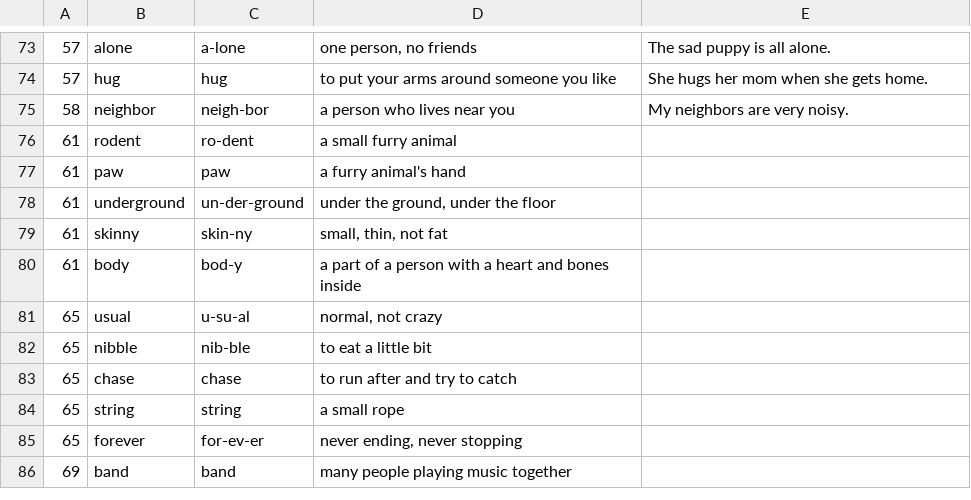
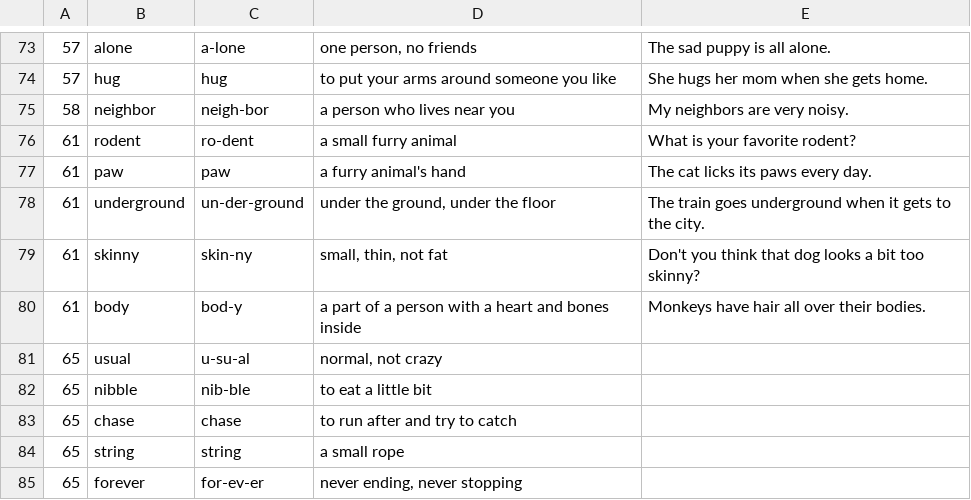
Before and after one commit to CodapopKSP/VL-Creator-Tool, a CSV file: Books/Reading/Reading A.csv, drawn as a sheet; only a part is shown, gaps mark what is left out; the shorter side is filled out with more unchanged rows.

```diff
--- a/Books/Reading/Reading A.csv
+++ b/Books/Reading/Reading A.csv
@@ -75,7 +75,7 @@
 58;"neighbor";"neigh-bor";"a person who lives near you";"My neighbors are very noisy."
-61;"rodent";"ro-dent";"a small furry animal";
-61;"paw";"paw";"a furry animal's hand";
-61;"underground";"un-der-ground";"under the ground, under the floor";
-61;"skinny";"skin-ny";"small, thin, not fat";
-61;"body";"bod-y";"a part of a person with a heart and bones inside";
+61;"rodent";"ro-dent";"a small furry animal";"What is your favorite rodent?"
+61;"paw";"paw";"a furry animal's hand";"The cat licks its paws every day."
+61;"underground";"un-der-ground";"under the ground, under the floor";"The train goes underground when it gets to the city."
+61;"skinny";"skin-ny";"small, thin, not fat";"Don't you think that dog looks a bit too skinny?"
+61;"body";"bod-y";"a part of a person with a heart and bones inside";"Monkeys have hair all over their bodies."
 65;"usual";"u-su-al";"normal, not crazy";
```
Also changed, not shown: Books/Phonics/Phonics A-2.csv, Books/Writing/Write Now 1.csv, 4 other files.
